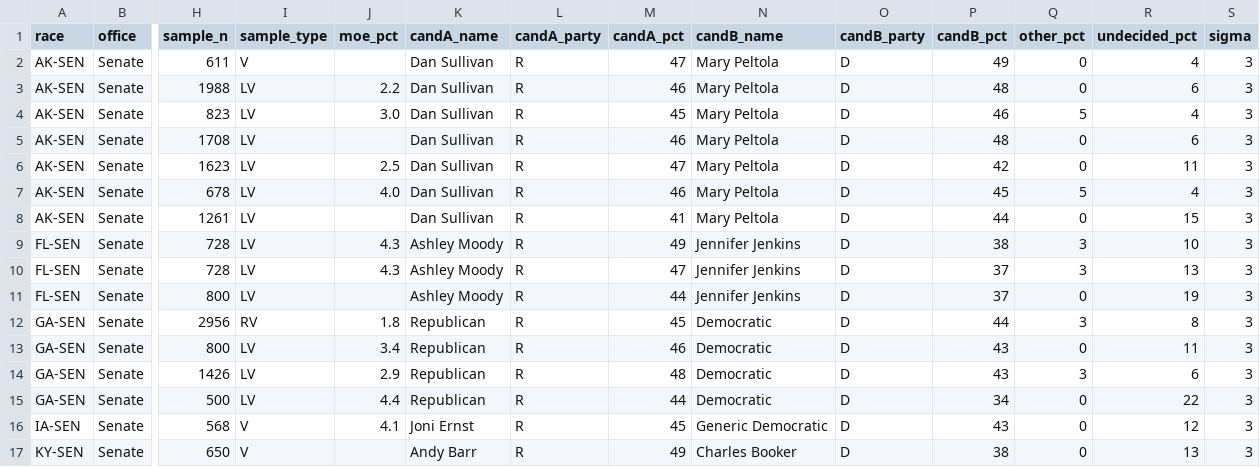
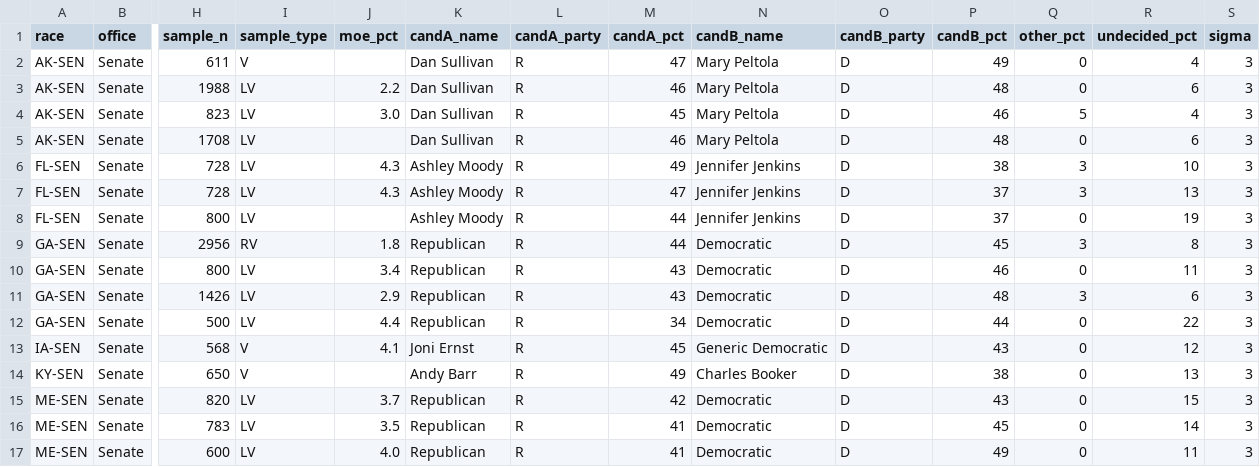
Before and after one commit to t0lg-a/election, a CSV file: state_polls_by_date.csv, drawn as a sheet; only a part is shown, gaps mark what is left out; the shorter side is filled out with more unchanged rows; removed rows and columns are numbered as before the commit, all else as after; rows hold the shown columns only; the diff names each change by its address in the sheet, - before the commit and + after, or states it on an @@ line.

Commit message:
Update state polls data with new entries

```diff
--- a/state_polls_by_date.csv
+++ b/state_polls_by_date.csv
-row 6: AK-SEN | Senate | 1623 | LV | 2.5 | Dan Sullivan | R | 47 | Mary Peltola | D | 42 | 0 | 11 | 3
-row 7: AK-SEN | Senate | 678 | LV | 4.0 | Dan Sullivan | R | 46 | Mary Peltola | D | 45 | 5 | 4 | 3
-row 8: AK-SEN | Senate | 1261 | LV |  | Dan Sullivan | R | 41 | Mary Peltola | D | 44 | 0 | 15 | 3
-M9 (candA_pct): 45
+M9 (candA_pct): 44
-P9 (candB_pct): 44
+P9 (candB_pct): 45
-M10 (candA_pct): 46
+M10 (candA_pct): 43
-P10 (candB_pct): 43
+P10 (candB_pct): 46
-M11 (candA_pct): 48
+M11 (candA_pct): 43
-P11 (candB_pct): 43
+P11 (candB_pct): 48
-M12 (candA_pct): 44
+M12 (candA_pct): 34
-P12 (candB_pct): 34
+P12 (candB_pct): 44
```
